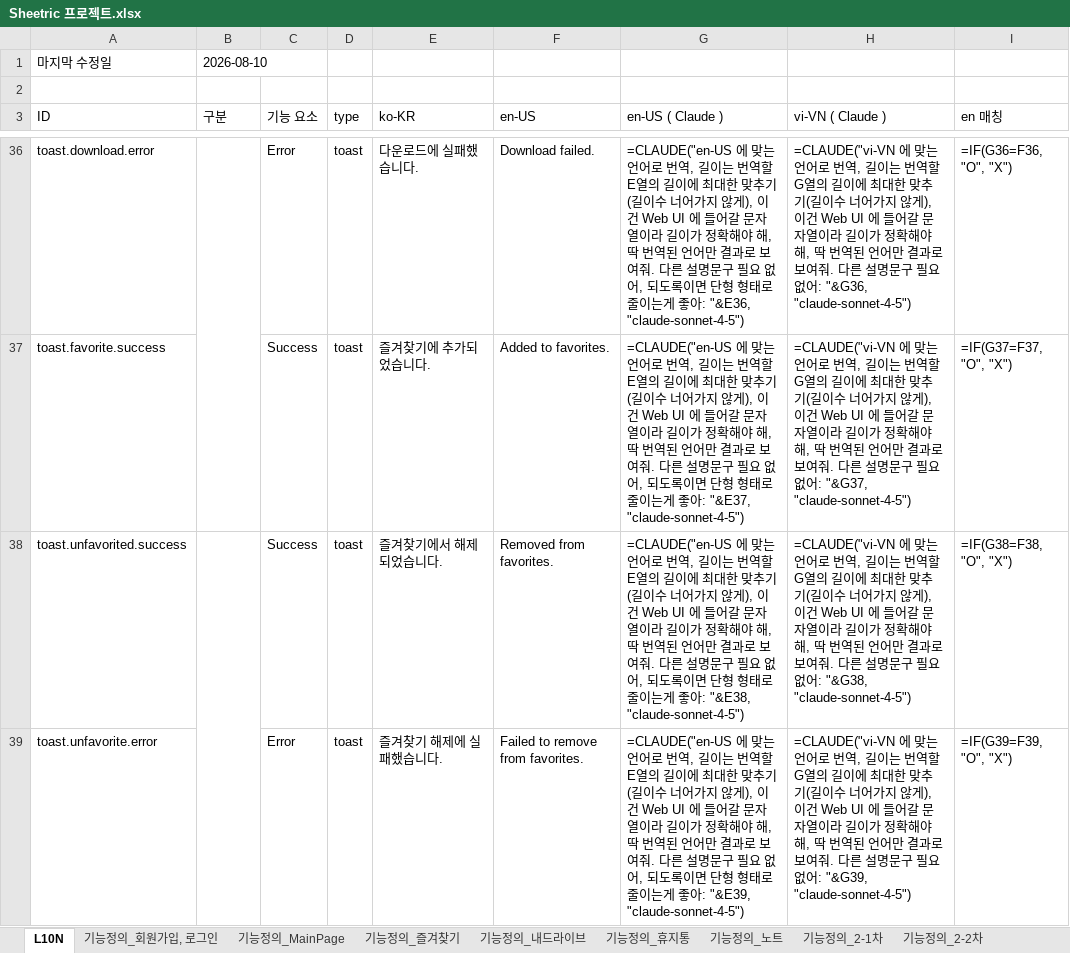
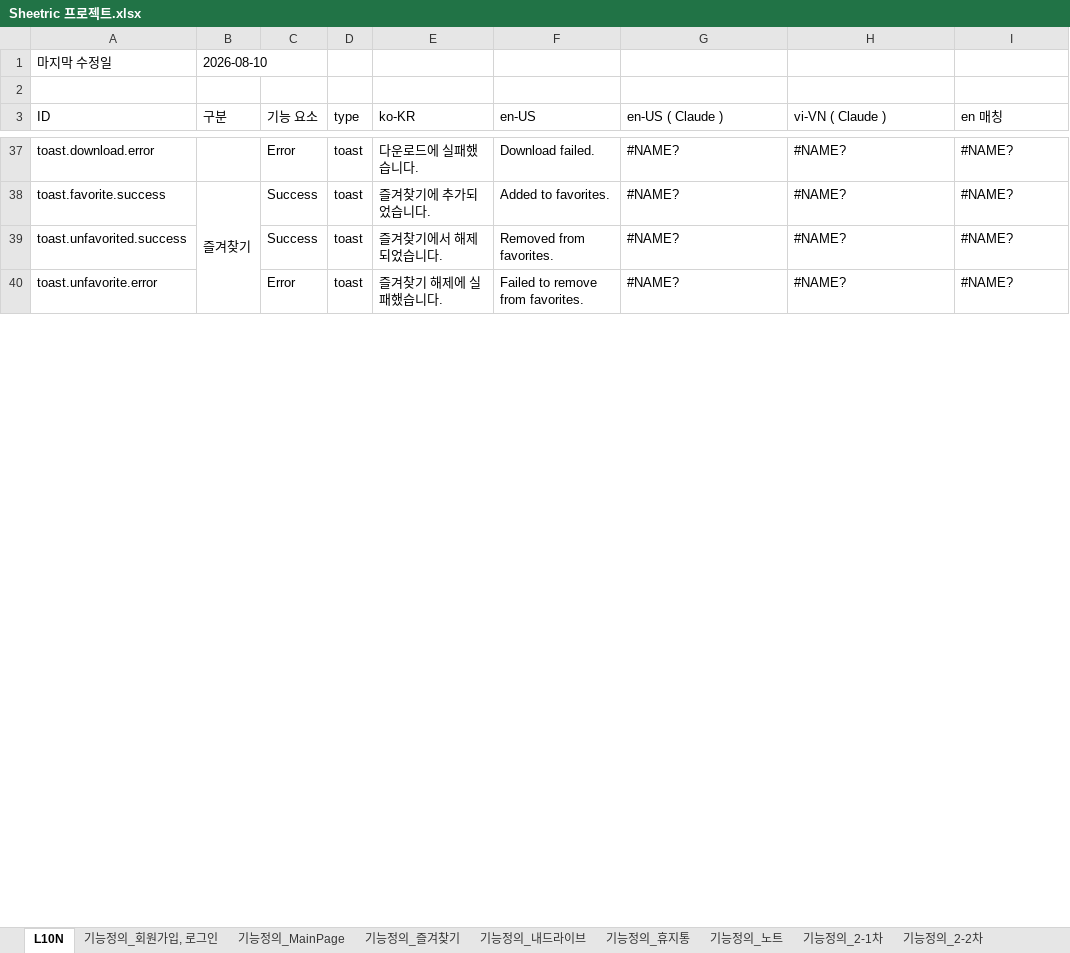
Before and after one commit to echoit-joy/product-knowledge-base, an Excel workbook: projects/sheetric/xlsx/Sheetric 프로젝트.xlsx, sheet L10N, drawn as a sheet; only a part is shown, gaps mark what is left out; values as stored, in another font and other column widths than the file's, no cell formats; formulas without a stored value are shown as written; charts and pictures and conditional formats not drawn; removed rows and columns are numbered as before the commit, all else as after; the diff covers the shown part only; the diff names each change by its address in the sheet, - before the commit and + after, or states it on an @@ line.

```diff
--- a/projects/sheetric/xlsx/Sheetric 프로젝트.xlsx (sheet L10N)
+++ b/projects/sheetric/xlsx/Sheetric 프로젝트.xlsx (sheet L10N)
-B36:B37 merged
-G37 (en-US ( Claude )): =CLAUDE("en-US 에 맞는 언어로 번역, 길이는 번역할 E열의 길이에 최대한 맞추기(길이수 너어가지 않게), 이건 Web UI 에 들어갈 문자열이라 길이가 정확해야 해, 딱 번역된 언어만 결과로 보여줘. 다른 설명문구 필요 없어, 되도록이면 단형 형태로 줄이는게 좋아: "&E36, "claude-sonnet-4-5")
+G37 (en-US ( Claude )): #NAME?
-H37 (vi-VN ( Claude )): =CLAUDE("vi-VN 에 맞는 언어로 번역, 길이는 번역할 G열의 길이에 최대한 맞추기(길이수 너어가지 않게), 이건 Web UI 에 들어갈 문자열이라 길이가 정확해야 해, 딱 번역된 언어만 결과로 보여줘. 다른 설명문구 필요 없어: "&G36, "claude-sonnet-4-5")
+H37 (vi-VN ( Claude )): #NAME?
-I37 (en 매칭): =IF(G36=F36, "O", "X")
+I37 (en 매칭): #NAME?
-B38 (구분): (empty)
+B38 (구분): 즐겨찾기
+B38:B40 merged
-G38 (en-US ( Claude )): =CLAUDE("en-US 에 맞는 언어로 번역, 길이는 번역할 E열의 길이에 최대한 맞추기(길이수 너어가지 않게), 이건 Web UI 에 들어갈 문자열이라 길이가 정확해야 해, 딱 번역된 언어만 결과로 보여줘. 다른 설명문구 필요 없어, 되도록이면 단형 형태로 줄이는게 좋아: "&E37, "claude-sonnet-4-5")
+G38 (en-US ( Claude )): #NAME?
-H38 (vi-VN ( Claude )): =CLAUDE("vi-VN 에 맞는 언어로 번역, 길이는 번역할 G열의 길이에 최대한 맞추기(길이수 너어가지 않게), 이건 Web UI 에 들어갈 문자열이라 길이가 정확해야 해, 딱 번역된 언어만 결과로 보여줘. 다른 설명문구 필요 없어: "&G37, "claude-sonnet-4-5")
+H38 (vi-VN ( Claude )): #NAME?
-I38 (en 매칭): =IF(G37=F37, "O", "X")
+I38 (en 매칭): #NAME?
-B38:B40 merged
-G39 (en-US ( Claude )): =CLAUDE("en-US 에 맞는 언어로 번역, 길이는 번역할 E열의 길이에 최대한 맞추기(길이수 너어가지 않게), 이건 Web UI 에 들어갈 문자열이라 길이가 정확해야 해, 딱 번역된 언어만 결과로 보여줘. 다른 설명문구 필요 없어, 되도록이면 단형 형태로 줄이는게 좋아: "&E38, "claude-sonnet-4-5")
+G39 (en-US ( Claude )): #NAME?
-H39 (vi-VN ( Claude )): =CLAUDE("vi-VN 에 맞는 언어로 번역, 길이는 번역할 G열의 길이에 최대한 맞추기(길이수 너어가지 않게), 이건 Web UI 에 들어갈 문자열이라 길이가 정확해야 해, 딱 번역된 언어만 결과로 보여줘. 다른 설명문구 필요 없어: "&G38, "claude-sonnet-4-5")
+H39 (vi-VN ( Claude )): #NAME?
-I39 (en 매칭): =IF(G38=F38, "O", "X")
+I39 (en 매칭): #NAME?
-G40 (en-US ( Claude )): =CLAUDE("en-US 에 맞는 언어로 번역, 길이는 번역할 E열의 길이에 최대한 맞추기(길이수 너어가지 않게), 이건 Web UI 에 들어갈 문자열이라 길이가 정확해야 해, 딱 번역된 언어만 결과로 보여줘. 다른 설명문구 필요 없어, 되도록이면 단형 형태로 줄이는게 좋아: "&E39, "claude-sonnet-4-5")
+G40 (en-US ( Claude )): #NAME?
-H40 (vi-VN ( Claude )): =CLAUDE("vi-VN 에 맞는 언어로 번역, 길이는 번역할 G열의 길이에 최대한 맞추기(길이수 너어가지 않게), 이건 Web UI 에 들어갈 문자열이라 길이가 정확해야 해, 딱 번역된 언어만 결과로 보여줘. 다른 설명문구 필요 없어: "&G39, "claude-sonnet-4-5")
+H40 (vi-VN ( Claude )): #NAME?
-I40 (en 매칭): =IF(G39=F39, "O", "X")
+I40 (en 매칭): #NAME?
```
Also changed, not shown: 4 added rows, 269 edited cells and merged cells elsewhere in this sheet, sheet 기능정의_2-1차, sheet 기능정의_2-2차, cell formats, charts or pictures, 3 other files.
